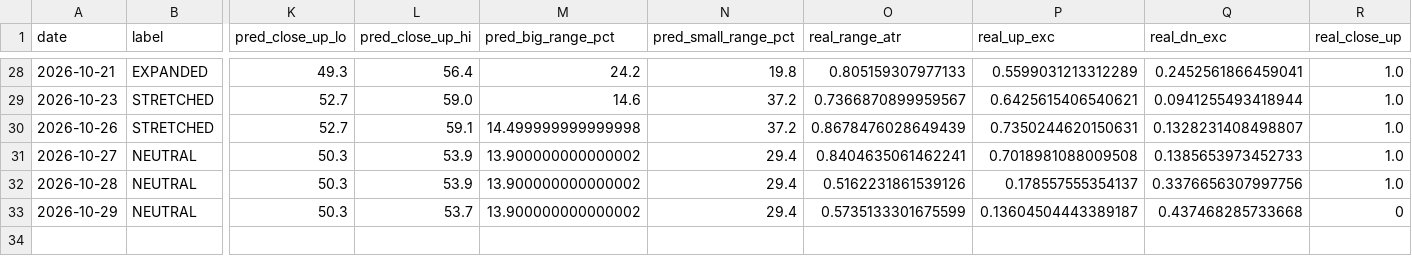
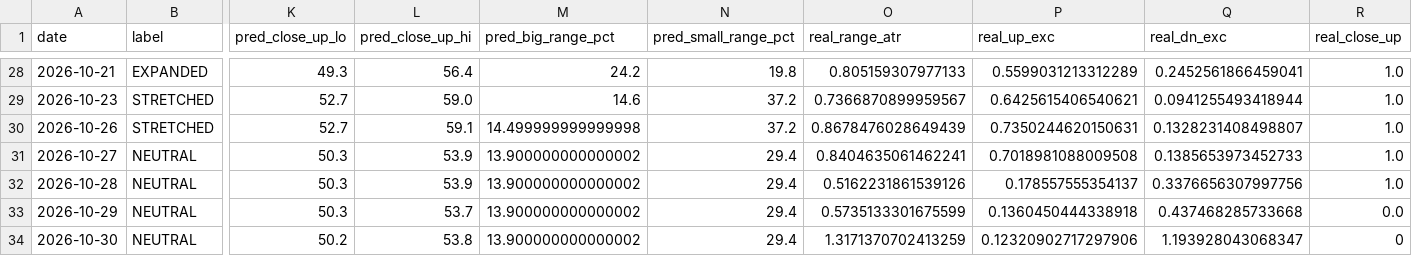
Before and after one commit to johnsontrades1/session-conditions, a CSV file: data/calibration.csv, drawn as a sheet; only a part is shown, gaps mark what is left out; rows hold the shown columns only; the diff names each change by its address in the sheet, - before the commit and + after, or states it on an @@ line.

```diff
--- a/data/calibration.csv
+++ b/data/calibration.csv
-P33 (real_up_exc): 0.13604504443389187
+P33 (real_up_exc): 0.1360450444338918
-R33 (real_close_up): 0
+R33 (real_close_up): 0.0
+row 34: 2026-10-30 | NEUTRAL | 50.2 | 53.8 | 13.900000000000002 | 29.4 | 1.3171370702413259 | 0.12320902717297906 | 1.193928043068347 | 0
```
Also changed, not shown: 2 other files.
